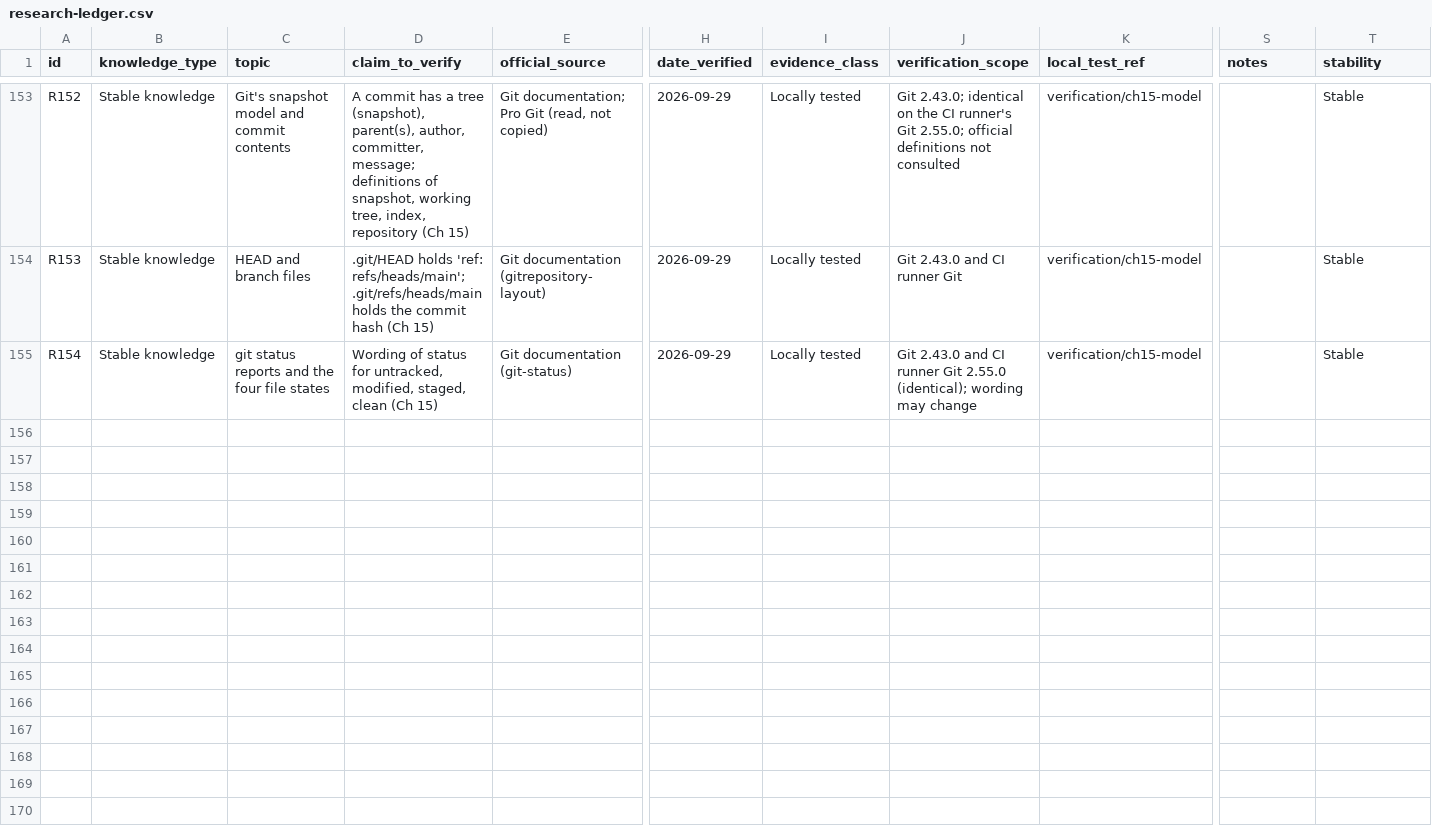
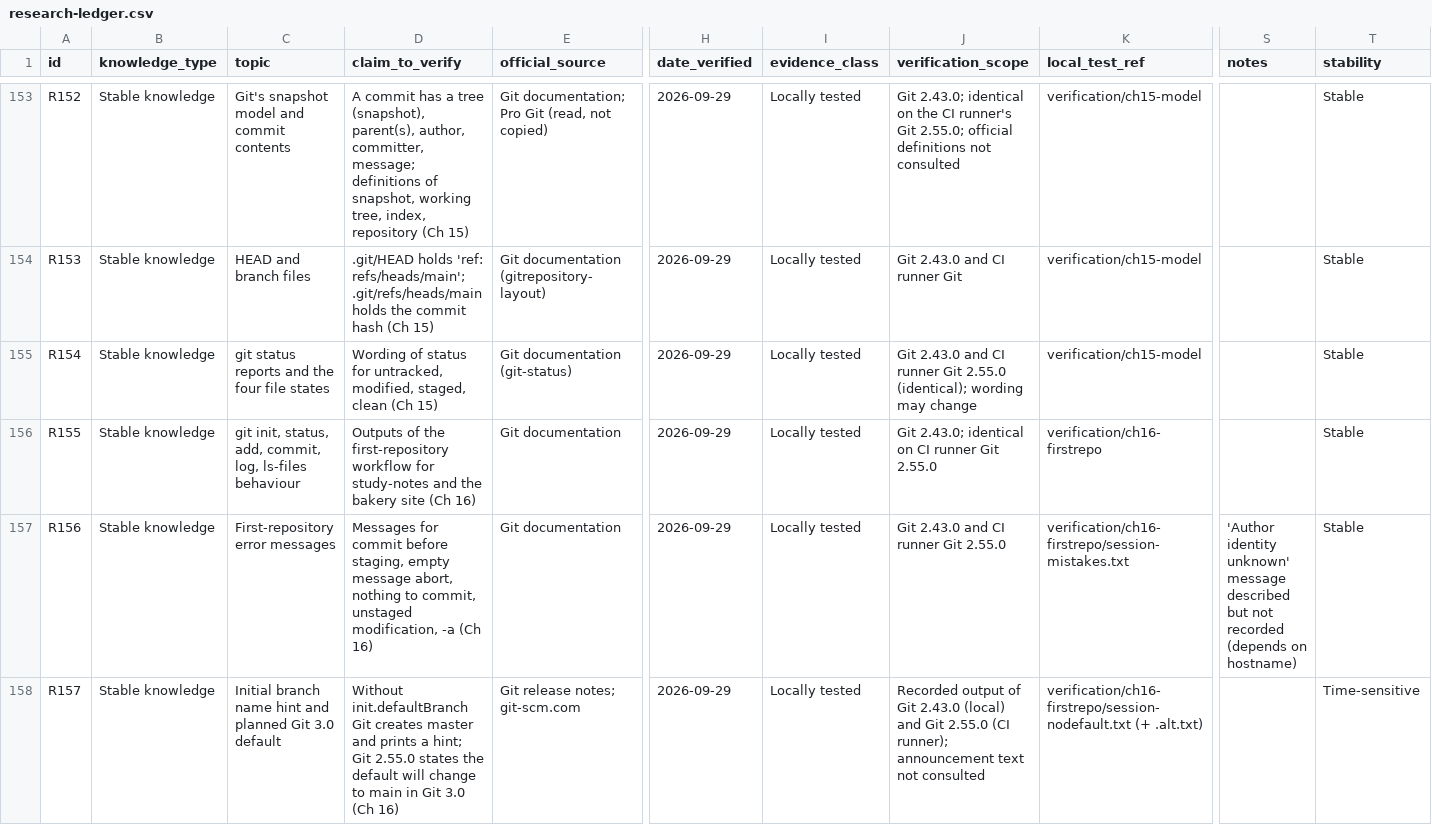
Before and after one commit to Sharifwa123/Books, a CSV file: git-and-github-mastery/research/research-ledger.csv, drawn as a sheet; only a part is shown, gaps mark what is left out; rows hold the shown columns only; the diff names each change by its address in the sheet, - before the commit and + after, or states it on an @@ line.

```diff
--- a/git-and-github-mastery/research/research-ledger.csv
+++ b/git-and-github-mastery/research/research-ledger.csv
+row 156: R155 | Stable knowledge | git init, status, add, commit, log, ls-files behaviour | Outputs of the first-repository workflow for study-notes and the bakery site (Ch 16) | Git documentation | 2026-09-29 | Locally tested | Git 2.43.0; identical on CI runner Git 2.55.0 | verification/ch16-firstrepo |  | Stable
+row 157: R156 | Stable knowledge | First-repository error messages | Messages for commit before staging, empty message abort, nothing to commit, unstaged modification, -a (Ch 16) | Git documentation | 2026-09-29 | Locally tested | Git 2.43.0 and CI runner Git 2.55.0 | verification/ch16-firstrepo/session-mistakes.txt | 'Author identity unknown' message described but not recorded (depends on hostname) | Stable
+row 158: R157 | Stable knowledge | Initial branch name hint and planned Git 3.0 default | Without init.defaultBranch Git creates master and prints a hint; Git 2.55.0 states the default will change to main in Git 3.0 (Ch 16) | Git release notes; git-scm.com | 2026-09-29 | Locally tested | Recorded output of Git 2.43.0 (local) and Git 2.55.0 (CI runner); announcement text not consulted | verification/ch16-firstrepo/session-nodefault.txt (+ .alt.txt) |  | Time-sensitive
```
Also changed, not shown: git-and-github-mastery/glossary/glossary-master.csv, 12 other files.
